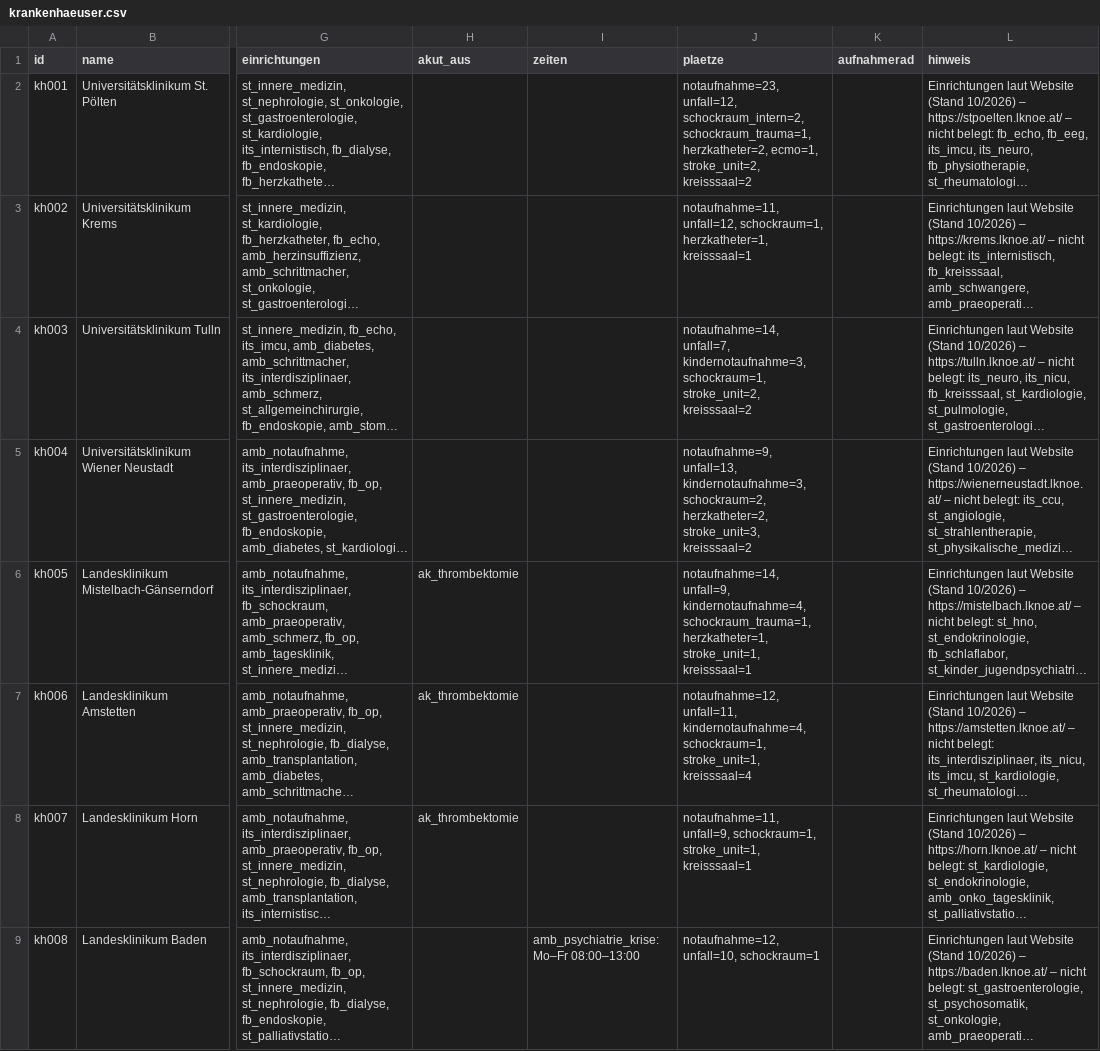
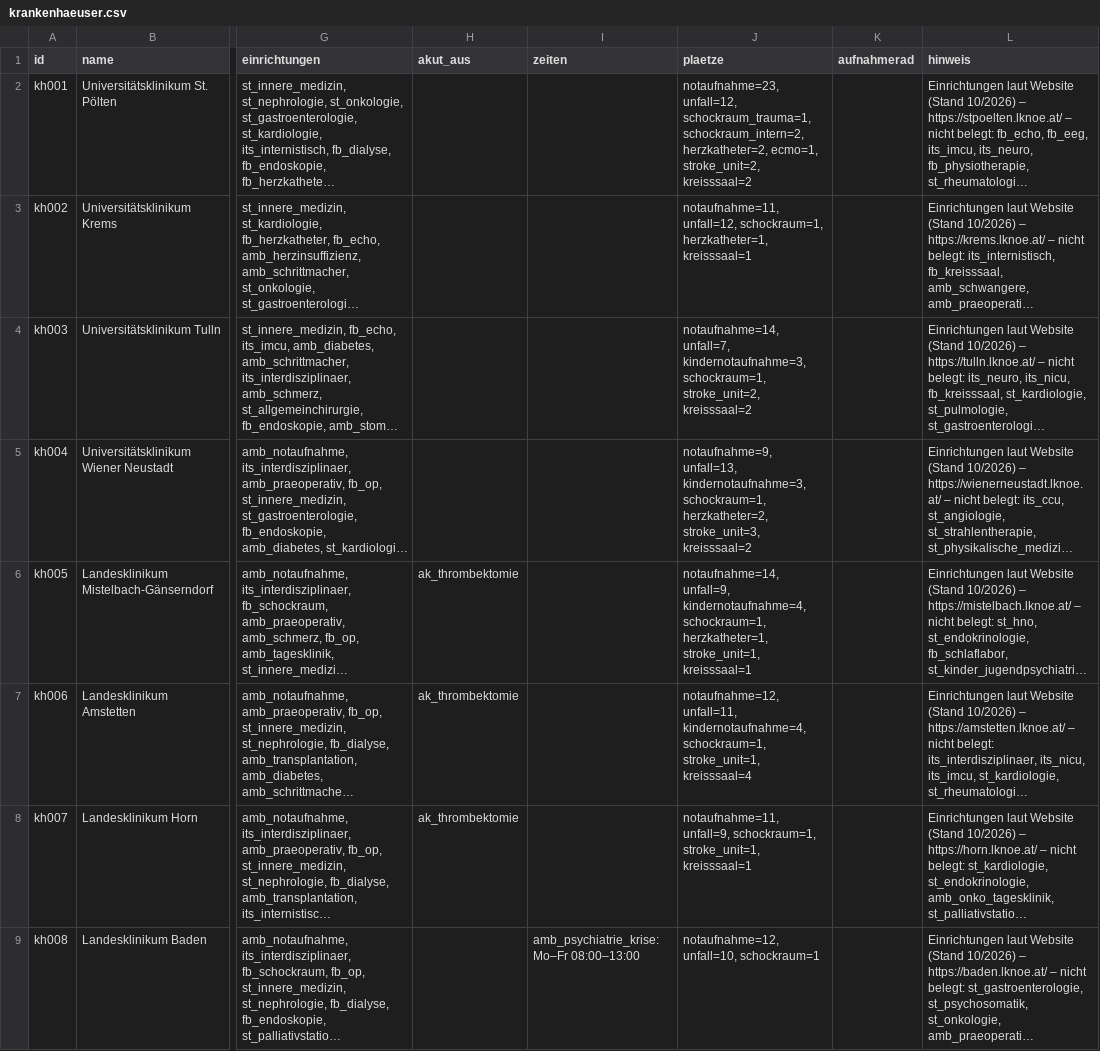
Before and after one commit to PHolzreiter/leitwerk, a CSV file: data/default/krankenhaeuser.csv, drawn as a sheet; only a part is shown, gaps mark what is left out; long unchanged cells end in …; the diff covers the shown part only; the diff names each change by its address in the sheet, - before the commit and + after, or states it on an @@ line.

```diff
--- a/data/default/krankenhaeuser.csv
+++ b/data/default/krankenhaeuser.csv
-J2 (plaetze): notaufnahme=23, unfall=12, schockraum_intern=2, schockraum_trauma=1, herzkatheter=2, ecmo=1,…
+J2 (plaetze): notaufnahme=23, unfall=12, schockraum_trauma=1, schockraum_intern=2, herzkatheter=2, ecmo=1,…
-J5 (plaetze): …unfall=13, kindernotaufnahme=3, schockraum=2, herzkatheter=2, stroke_unit=3,…
+J5 (plaetze): …unfall=13, kindernotaufnahme=3, schockraum=1, herzkatheter=2, stroke_unit=3,…
-J6 (plaetze): …unfall=9, kindernotaufnahme=4, schockraum_trauma=1, herzkatheter=1, stroke_unit=1,…
+J6 (plaetze): …unfall=9, kindernotaufnahme=4, schockraum=1, herzkatheter=1, stroke_unit=1,…
```
Also changed, not shown: 1 added row and 24 edited cells elsewhere in this file, 9 other files.
